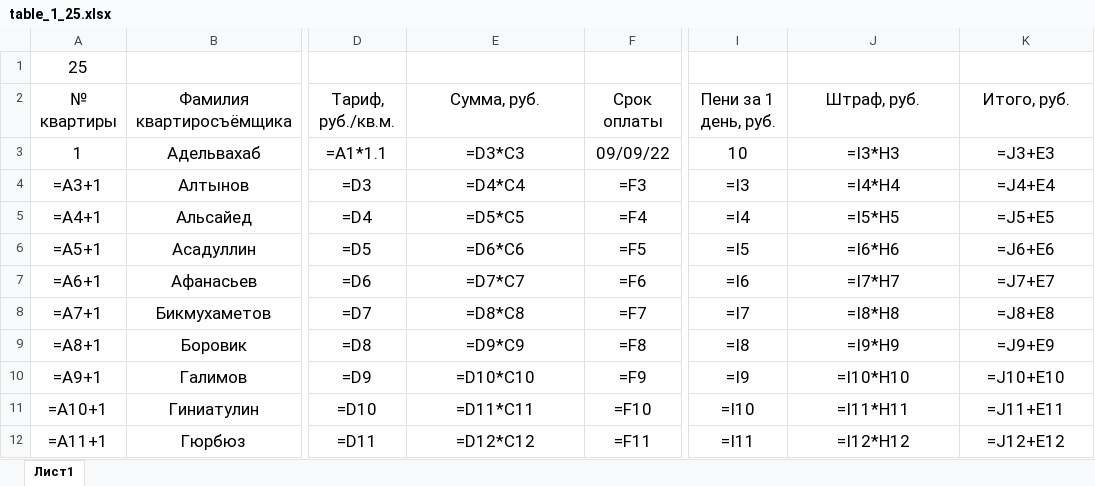
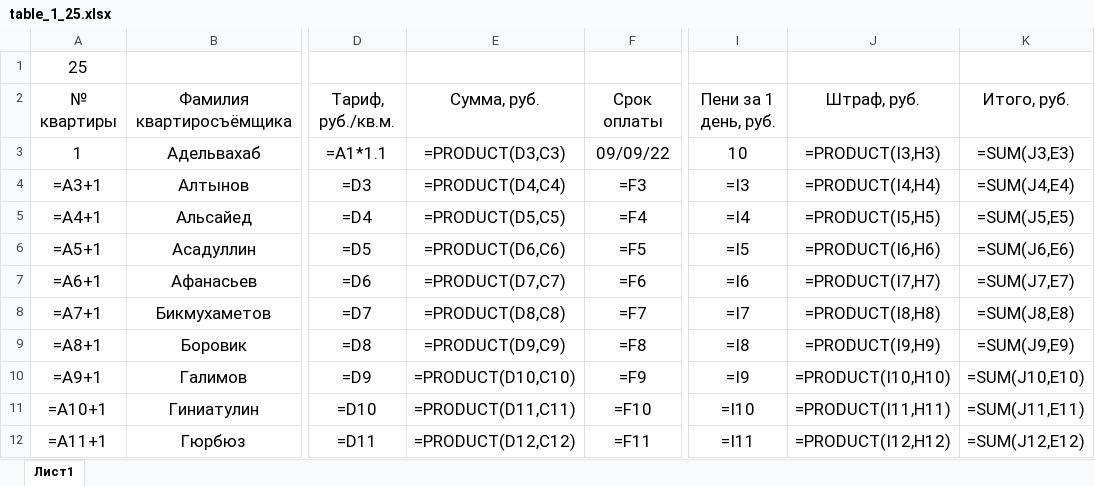
Before and after one commit to Ilya-Petrovich/IT_LR, an Excel workbook: LR3/table_1_25.xlsx, sheet Лист1, drawn as a sheet; only a part is shown, gaps mark what is left out; values as stored, in another font and other column widths than the file's, no borders; formulas are shown in place of their values; the diff covers the shown part only; the diff names each change by its address in the sheet, - before the commit and + after, or states it on an @@ line.

```diff
--- a/LR3/table_1_25.xlsx (sheet Лист1)
+++ b/LR3/table_1_25.xlsx (sheet Лист1)
-E3: =D3*C3
+E3: =PRODUCT(D3,C3)
-J3: =I3*H3
+J3: =PRODUCT(I3,H3)
-K3: =J3+E3
+K3: =SUM(J3,E3)
-E4: =D4*C4
+E4: =PRODUCT(D4,C4)
-J4: =I4*H4
+J4: =PRODUCT(I4,H4)
-K4: =J4+E4
+K4: =SUM(J4,E4)
-E5: =D5*C5
+E5: =PRODUCT(D5,C5)
-J5: =I5*H5
+J5: =PRODUCT(I5,H5)
-K5: =J5+E5
+K5: =SUM(J5,E5)
-E6: =D6*C6
+E6: =PRODUCT(D6,C6)
-J6: =I6*H6
+J6: =PRODUCT(I6,H6)
-K6: =J6+E6
+K6: =SUM(J6,E6)
-E7: =D7*C7
+E7: =PRODUCT(D7,C7)
-J7: =I7*H7
+J7: =PRODUCT(I7,H7)
-K7: =J7+E7
+K7: =SUM(J7,E7)
-E8: =D8*C8
+E8: =PRODUCT(D8,C8)
-J8: =I8*H8
+J8: =PRODUCT(I8,H8)
-K8: =J8+E8
+K8: =SUM(J8,E8)
-E9: =D9*C9
+E9: =PRODUCT(D9,C9)
-J9: =I9*H9
+J9: =PRODUCT(I9,H9)
-K9: =J9+E9
+K9: =SUM(J9,E9)
-E10: =D10*C10
+E10: =PRODUCT(D10,C10)
-J10: =I10*H10
+J10: =PRODUCT(I10,H10)
-K10: =J10+E10
+K10: =SUM(J10,E10)
-E11: =D11*C11
+E11: =PRODUCT(D11,C11)
-J11: =I11*H11
+J11: =PRODUCT(I11,H11)
-K11: =J11+E11
+K11: =SUM(J11,E11)
-E12: =D12*C12
+E12: =PRODUCT(D12,C12)
-J12: =I12*H12
+J12: =PRODUCT(I12,H12)
-K12: =J12+E12
+K12: =SUM(J12,E12)
```
Also changed, not shown: 81 edited cells elsewhere in this sheet.
